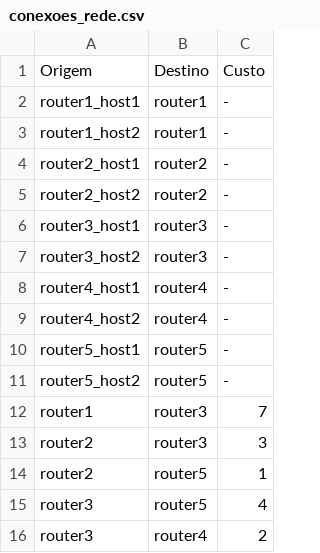
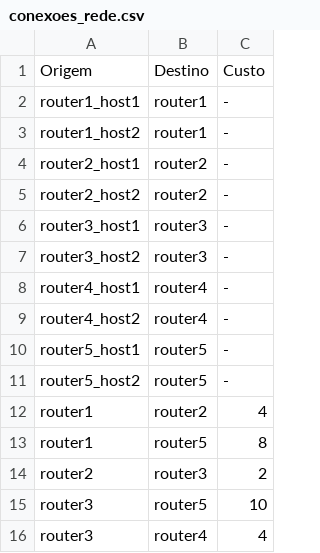
Before and after one commit to EmillySatiro/PROVA1_Redes, a CSV file: router/conexoes_rede.csv, drawn as a sheet.

```diff
--- a/router/conexoes_rede.csv
+++ b/router/conexoes_rede.csv
@@ -11,6 +11,6 @@ router5_host1,router5,-
 router5_host2,router5,-
-router1,router3,7
-router2,router3,3
-router2,router5,1
-router3,router5,4
-router3,router4,2
+router1,router2,4
+router1,router5,8
+router2,router3,2
+router3,router5,10
+router3,router4,4
```
Also changed, not shown: 4 other files.
